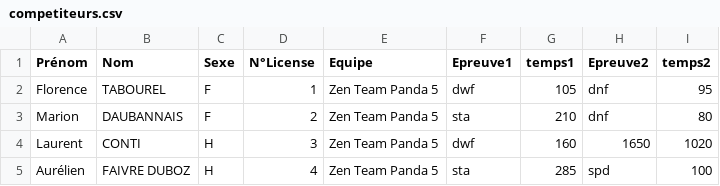
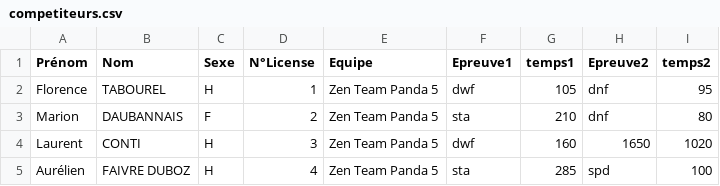
Before and after one commit to neokama/OpenApneeLyon, a CSV file: bin/import/competiteurs.csv, drawn as a sheet; only a part is shown.

```diff
--- a/bin/import/competiteurs.csv
+++ b/bin/import/competiteurs.csv
@@ -1,3 +1,3 @@
 Prénom;Nom;Sexe;N°License;Equipe;Epreuve1;temps1;Epreuve2;temps2
-Florence;TABOUREL;F;1;Zen Team Panda 5;dwf;105;dnf;95
+Florence;TABOUREL;H;1;Zen Team Panda 5;dwf;105;dnf;95
 Marion;DAUBANNAIS;F;2;Zen Team Panda 5;sta;210;dnf;80
```
Also changed, not shown: bin/export/Classement-Equipe.csv, bin/export/Classement.csv, 5 other files.
